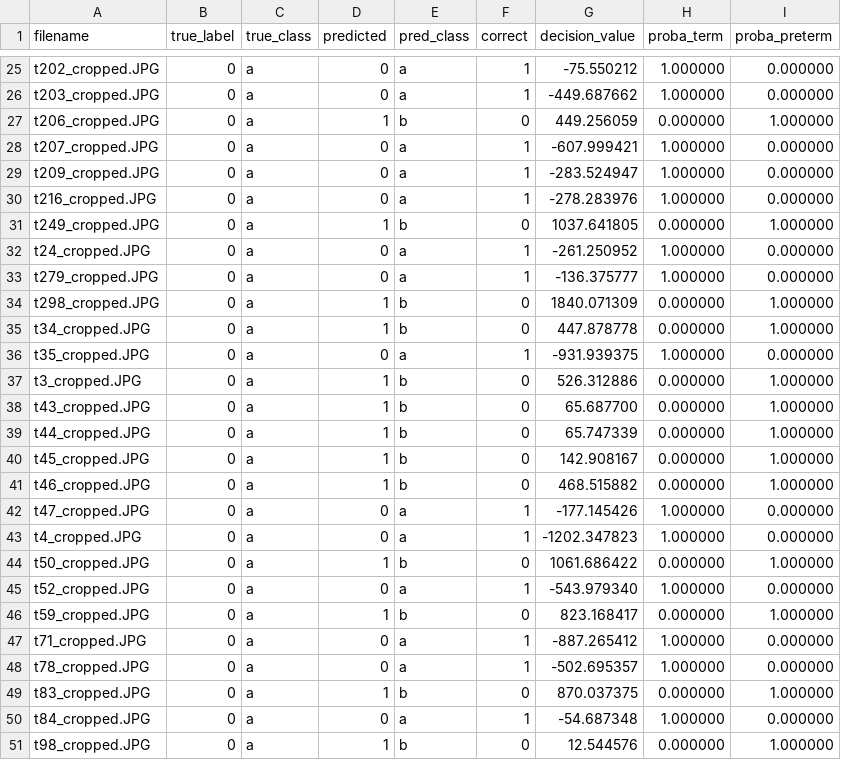
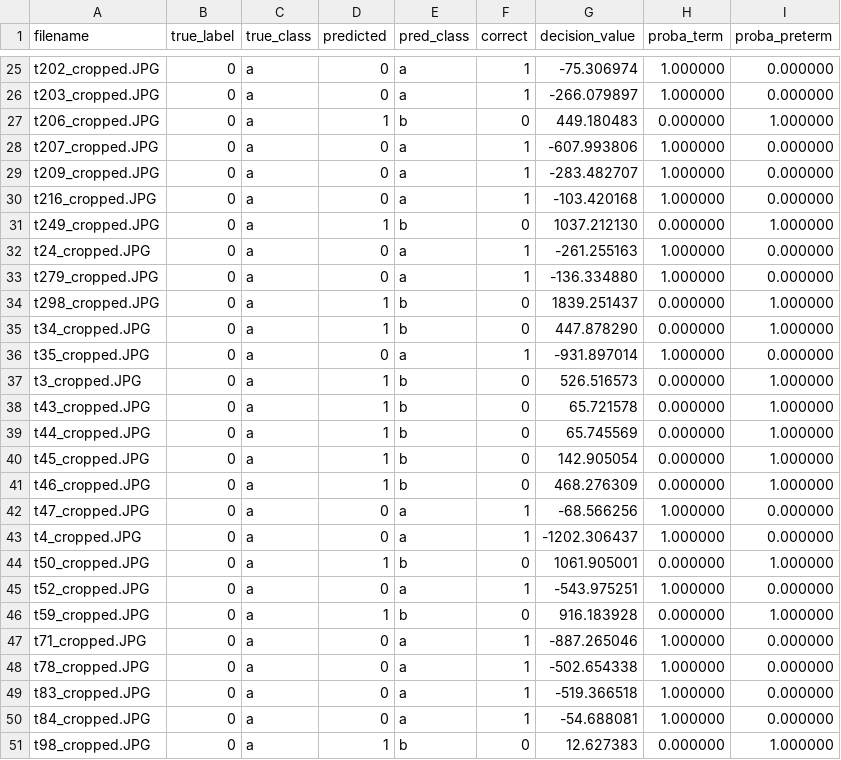
Before and after one commit to bykhov/term_preterm, a CSV file: best_image/pipeline2_per_sample.csv, drawn as a sheet; only a part is shown, gaps mark what is left out; the diff covers the shown part only; the diff names each change by its address in the sheet, - before the commit and + after, or states it on an @@ line.

```diff
--- a/best_image/pipeline2_per_sample.csv
+++ b/best_image/pipeline2_per_sample.csv
-G25 (decision_value): -75.550212
+G25 (decision_value): -75.306974
-G26 (decision_value): -449.687662
+G26 (decision_value): -266.079897
-G27 (decision_value): 449.256059
+G27 (decision_value): 449.180483
-G28 (decision_value): -607.999421
+G28 (decision_value): -607.993806
-G29 (decision_value): -283.524947
+G29 (decision_value): -283.482707
-G30 (decision_value): -278.283976
+G30 (decision_value): -103.420168
-G31 (decision_value): 1037.641805
+G31 (decision_value): 1037.212130
-G32 (decision_value): -261.250952
+G32 (decision_value): -261.255163
-G33 (decision_value): -136.375777
+G33 (decision_value): -136.334880
-G34 (decision_value): 1840.071309
+G34 (decision_value): 1839.251437
-G35 (decision_value): 447.878778
+G35 (decision_value): 447.878290
-G36 (decision_value): -931.939375
+G36 (decision_value): -931.897014
-G37 (decision_value): 526.312886
+G37 (decision_value): 526.516573
-G38 (decision_value): 65.687700
+G38 (decision_value): 65.721578
-G39 (decision_value): 65.747339
+G39 (decision_value): 65.745569
-G40 (decision_value): 142.908167
+G40 (decision_value): 142.905054
-G41 (decision_value): 468.515882
+G41 (decision_value): 468.276309
-G42 (decision_value): -177.145426
+G42 (decision_value): -68.566256
-G43 (decision_value): -1202.347823
+G43 (decision_value): -1202.306437
-G44 (decision_value): 1061.686422
+G44 (decision_value): 1061.905001
-G45 (decision_value): -543.979340
+G45 (decision_value): -543.975251
-G46 (decision_value): 823.168417
+G46 (decision_value): 916.183928
-G47 (decision_value): -887.265412
+G47 (decision_value): -887.265046
-G48 (decision_value): -502.695357
+G48 (decision_value): -502.654338
-D49 (predicted): 1
+D49 (predicted): 0
-E49 (pred_class): b
+E49 (pred_class): a
-F49 (correct): 0
+F49 (correct): 1
-G49 (decision_value): 870.037375
+G49 (decision_value): -519.366518
-H49 (proba_term): 0.000000
+H49 (proba_term): 1.000000
-I49 (proba_preterm): 1.000000
+I49 (proba_preterm): 0.000000
-G50 (decision_value): -54.687348
+G50 (decision_value): -54.688081
-G51 (decision_value): 12.544576
+G51 (decision_value): 12.627383
```
Also changed, not shown: 67 edited cells elsewhere in this file, best_clinical/clinical1_lda_proba.csv, best_clinical/clinical2_logreg_proba.csv, 28 other files.
